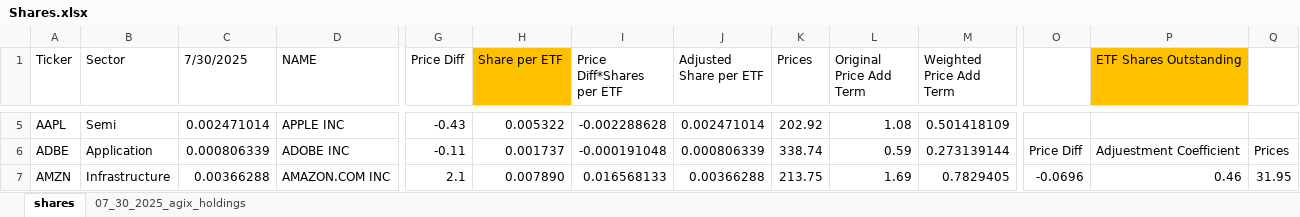
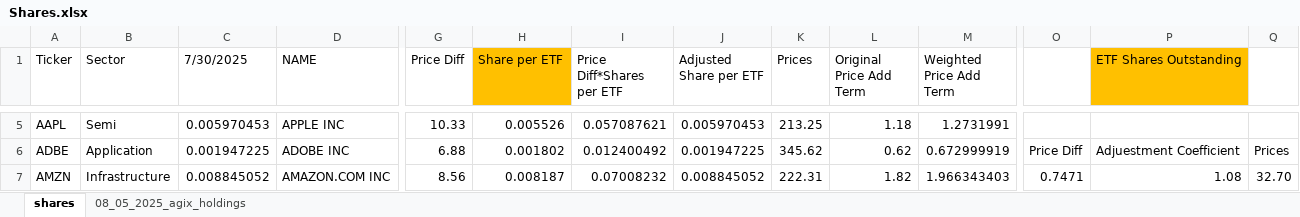
Before and after one commit to Simondjy/funds-monitor-ciq, an Excel workbook: ciq reference/data/Shares.xlsx, sheet shares, drawn as a sheet; only a part is shown, gaps mark what is left out; values as stored, in another font and other column widths than the file's, no borders; the diff covers the shown part only; the diff names each change by its address in the sheet, - before the commit and + after, or states it on an @@ line.

```diff
--- a/ciq reference/data/Shares.xlsx (sheet shares)
+++ b/ciq reference/data/Shares.xlsx (sheet shares)
-sheet tab: 07_30_2025_agix_holdings
+sheet tab: 08_05_2025_agix_holdings
-C5 (7/30/2025): 0.002471014
+C5 (7/30/2025): 0.005970453
-G5 (Price Diff): -0.43
+G5 (Price Diff): 10.33
-H5 (Share per ETF): 0.005322
+H5 (Share per ETF): 0.005526
-I5 (Price Diff*Shares per ETF): -0.002288628
+I5 (Price Diff*Shares per ETF): 0.057087621
-J5 (Adjusted Share per ETF): 0.002471014
+J5 (Adjusted Share per ETF): 0.005970453
-K5 (Prices): 202.92
+K5 (Prices): 213.25
-L5 (Original Price Add Term): 1.08
+L5 (Original Price Add Term): 1.18
-M5 (Weighted Price Add Term): 0.501418109
+M5 (Weighted Price Add Term): 1.2731991
-C6 (7/30/2025): 0.000806339
+C6 (7/30/2025): 0.001947225
-G6 (Price Diff): -0.11
+G6 (Price Diff): 6.88
-H6 (Share per ETF): 0.001737
+H6 (Share per ETF): 0.001802
-I6 (Price Diff*Shares per ETF): -0.000191048
+I6 (Price Diff*Shares per ETF): 0.012400492
-J6 (Adjusted Share per ETF): 0.000806339
+J6 (Adjusted Share per ETF): 0.001947225
-K6 (Prices): 338.74
+K6 (Prices): 345.62
-L6 (Original Price Add Term): 0.59
+L6 (Original Price Add Term): 0.62
-M6 (Weighted Price Add Term): 0.273139144
+M6 (Weighted Price Add Term): 0.672999919
-C7 (7/30/2025): 0.00366288
+C7 (7/30/2025): 0.008845052
-G7 (Price Diff): 2.1
+G7 (Price Diff): 8.56
-H7 (Share per ETF): 0.007890
+H7 (Share per ETF): 0.008187
-I7 (Price Diff*Shares per ETF): 0.016568133
+I7 (Price Diff*Shares per ETF): 0.07008232
-J7 (Adjusted Share per ETF): 0.00366288
+J7 (Adjusted Share per ETF): 0.008845052
-K7 (Prices): 213.75
+K7 (Prices): 222.31
-L7 (Original Price Add Term): 1.69
+L7 (Original Price Add Term): 1.82
-M7 (Weighted Price Add Term): 0.7829405
+M7 (Weighted Price Add Term): 1.966343403
-O7: -0.0696
+O7: 0.7471
-P7 (ETF Shares Outstanding): 0.46
+P7 (ETF Shares Outstanding): 1.08
-Q7: 31.95
+Q7: 32.70
```
Also changed, not shown: 331 edited cells elsewhere in this sheet, sheet 08_05_2025_agix_holdings, formulas that keep their value, ciq reference/data/FundsValue.xlsx, ciq reference/data/StockPriceValue.xlsx, 2 other files.
